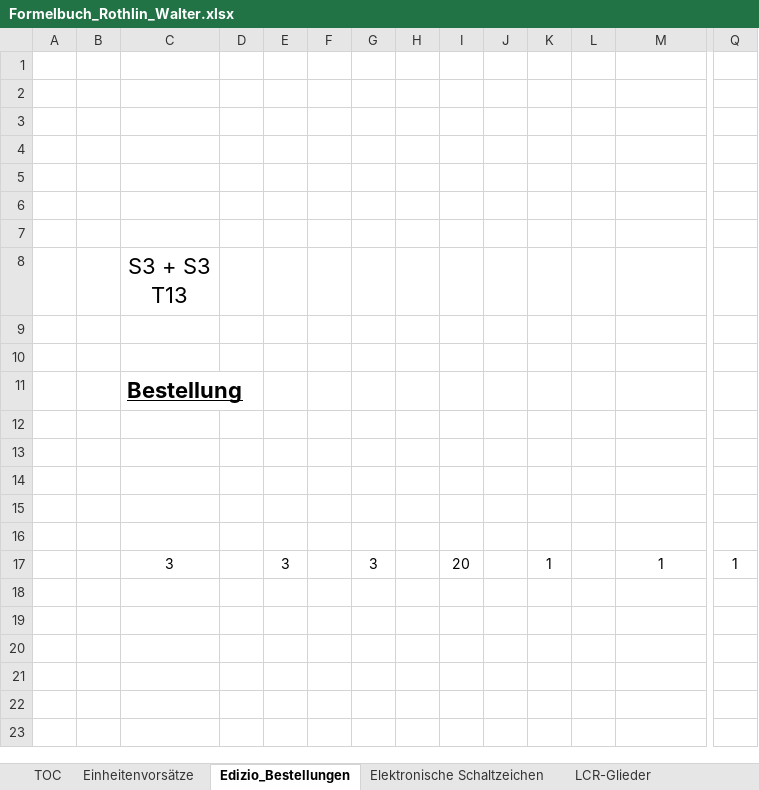
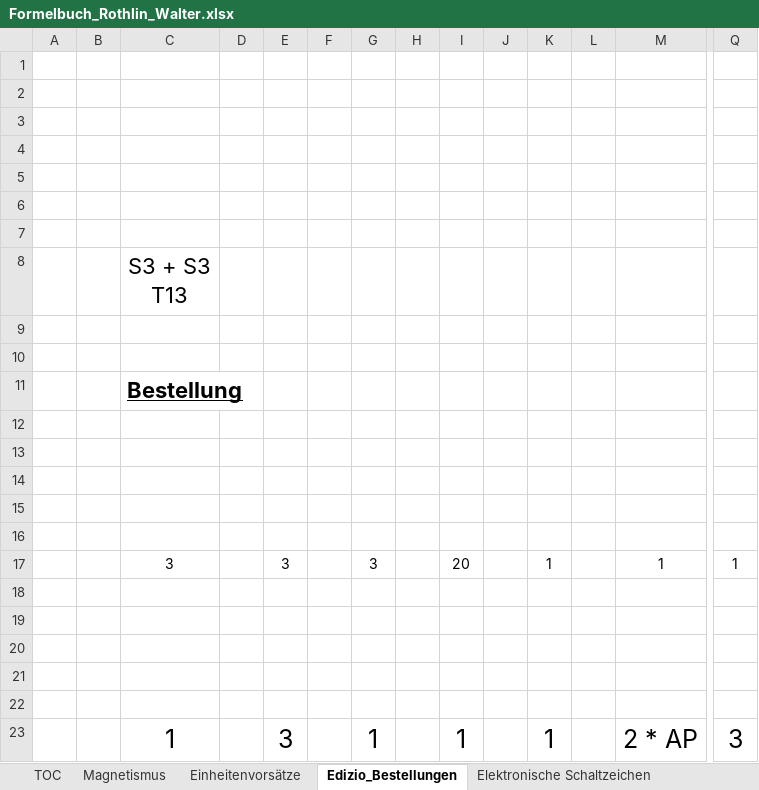
Before and after one commit to walter-rothlin/Source-Code, an Excel workbook: SchulungsUnterlagen/Formelbuch_Rothlin_Walter.xlsx, sheet Edizio_Bestellungen, drawn as a sheet; only a part is shown, gaps mark what is left out; values as stored, in another font and other column widths than the file's, no borders; charts and pictures not drawn; rows hold the shown columns only; the diff names each change by its address in the sheet, - before the commit and + after, or states it on an @@ line.

```diff
--- a/SchulungsUnterlagen/Formelbuch_Rothlin_Walter.xlsx (sheet Edizio_Bestellungen)
+++ b/SchulungsUnterlagen/Formelbuch_Rothlin_Walter.xlsx (sheet Edizio_Bestellungen)
+sheet tab: Magnetismus
+row 18: (empty)
+row 19: (empty)
+row 20: (empty)
+row 21: (empty)
+row 22: (empty)
+row 23:  |  | 1 |  | 3 |  | 1 |  | 1 |  | 1 |  | 2 * AP | 3
```
Also changed, not shown: sheet TOC, sheet Geburtstagsliste, charts or pictures, 5 other files.
